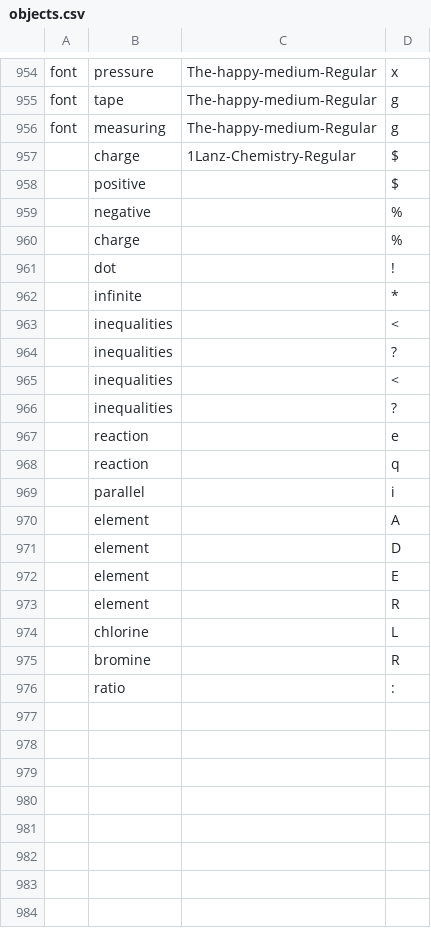
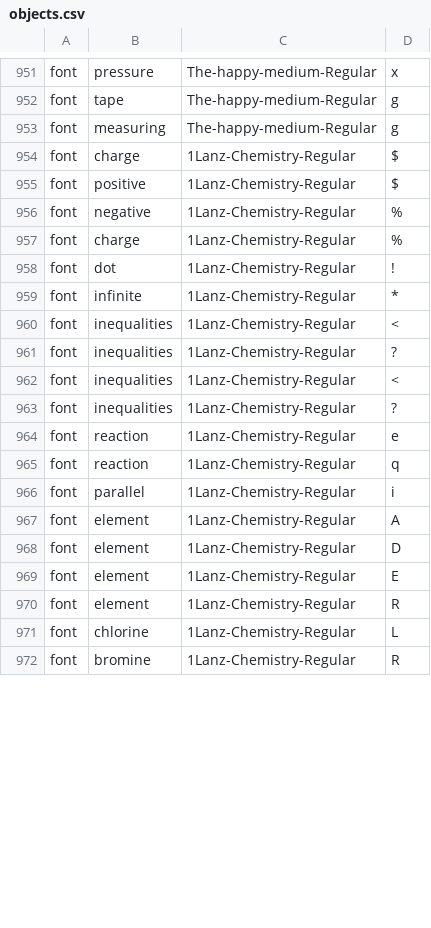
Before and after one commit to aditya-agarkar/snapmagick, a CSV file: MetaData/objects.csv, drawn as a sheet; only a part is shown, gaps mark what is left out; the diff covers the shown part only.

Commit message:
more objects and kw

```diff
--- a/MetaData/objects.csv
+++ b/MetaData/objects.csv
@@ -956,29 +953,20 @@ font,tape,The-happy-medium-Regular,g
 font,measuring,The-happy-medium-Regular,g
-,charge,1Lanz-Chemistry-Regular,$
-,positive,,$
-,negative,,%
-,charge,,%
-,dot,,!
-,infinite,,*
-,inequalities,,<
-,inequalities,,?
-,inequalities,,<
-,inequalities,,?
-,reaction,,e
-,reaction,,q
-,parallel,,i
-,element,,A
-,element,,D
-,element,,E
-,element,,R
-,chlorine,,L
-,bromine,,R
-,ratio,,:
-,,,
-,,,
-,,,
-,,,
-,,,
-,,,
-,,,
-,,,
+font,charge,1Lanz-Chemistry-Regular,$
+font,positive,1Lanz-Chemistry-Regular,$
+font,negative,1Lanz-Chemistry-Regular,%
+font,charge,1Lanz-Chemistry-Regular,%
+font,dot,1Lanz-Chemistry-Regular,!
+font,infinite,1Lanz-Chemistry-Regular,*
+font,inequalities,1Lanz-Chemistry-Regular,<
+font,inequalities,1Lanz-Chemistry-Regular,?
+font,inequalities,1Lanz-Chemistry-Regular,<
+font,inequalities,1Lanz-Chemistry-Regular,?
+font,reaction,1Lanz-Chemistry-Regular,e
+font,reaction,1Lanz-Chemistry-Regular,q
+font,parallel,1Lanz-Chemistry-Regular,i
+font,element,1Lanz-Chemistry-Regular,A
+font,element,1Lanz-Chemistry-Regular,D
+font,element,1Lanz-Chemistry-Regular,E
+font,element,1Lanz-Chemistry-Regular,R
+font,chlorine,1Lanz-Chemistry-Regular,L
+font,bromine,1Lanz-Chemistry-Regular,R
```
Also changed, not shown: 3 removed rows and 73 edited cells elsewhere in this file.
